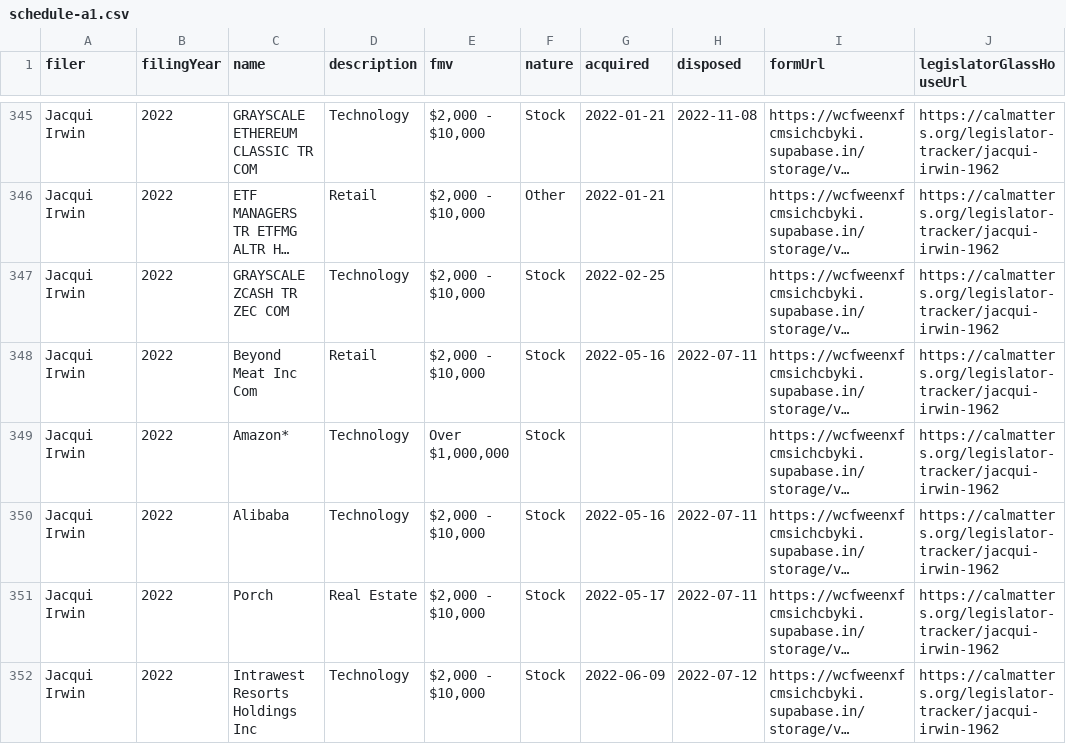
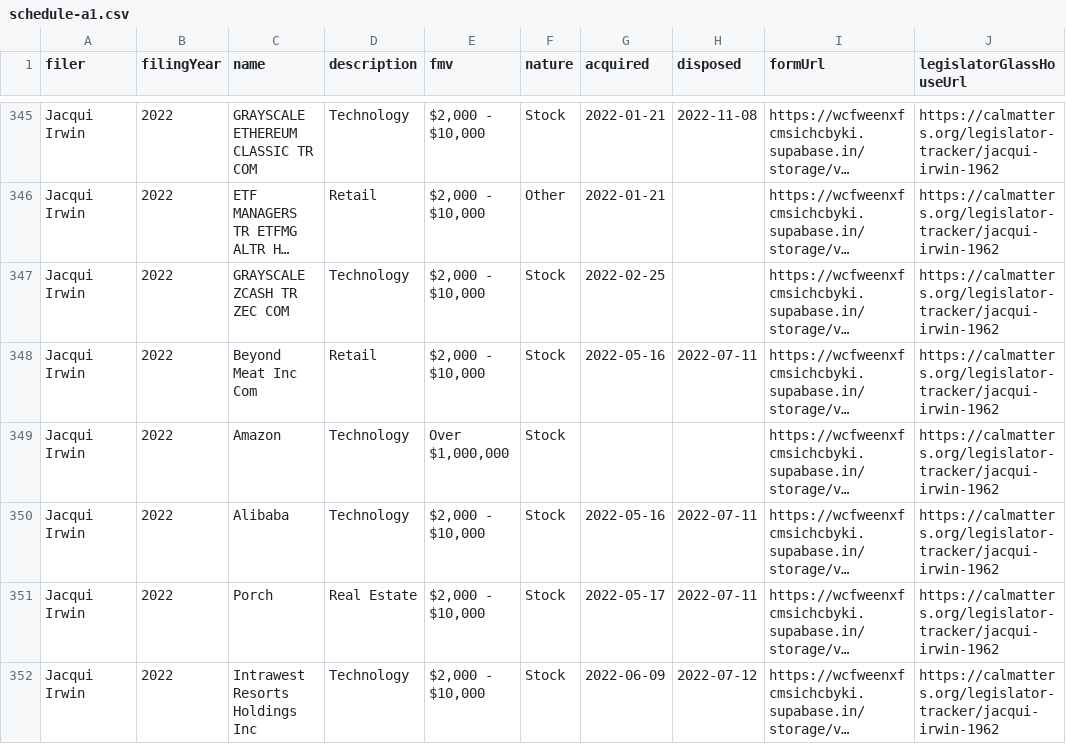
Before and after one commit to CalMatters/ca-form-700-data, a CSV file: schedule-a1.csv, drawn as a sheet; only a part is shown, gaps mark what is left out; long unchanged cells end in …; the diff covers the shown part only; the diff names each change by its address in the sheet, - before the commit and + after, or states it on an @@ line.

```diff
--- a/schedule-a1.csv
+++ b/schedule-a1.csv
-C349 (name): Amazon*
+C349 (name): Amazon
```
Also changed, not shown: 49 edited cells elsewhere in this file, 1 other file.
